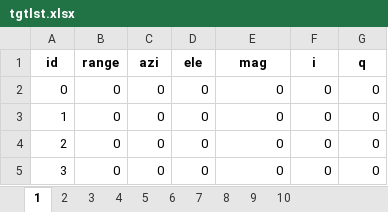
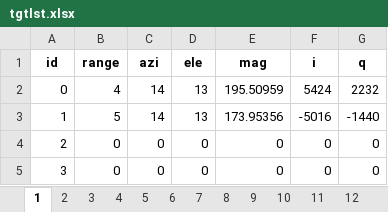
Before and after one commit to NarimiMatsumoto/AKM-SOL2-MMW, an Excel workbook: tgtlst.xlsx, sheet 1, drawn as a sheet; only a part is shown; values as stored, in another font and other column widths than the file's, no borders; the diff names each change by its address in the sheet, - before the commit and + after, or states it on an @@ line.

```diff
--- a/tgtlst.xlsx (sheet 1)
+++ b/tgtlst.xlsx (sheet 1)
+sheet tab: 11
+sheet tab: 12
-B2 (range): 0
+B2 (range): 4
-C2:C3 (azi): 0
+C2:C3 (azi): 14
-D2:D3 (ele): 0
+D2:D3 (ele): 13
-E2 (mag): 0
+E2 (mag): 195.50959
-F2 (i): 0
+F2 (i): 5424
-G2 (q): 0
+G2 (q): 2232
-B3 (range): 0
+B3 (range): 5
-E3 (mag): 0
+E3 (mag): 173.95356
-F3 (i): 0
+F3 (i): -5016
-G3 (q): 0
+G3 (q): -1440
```
Also changed, not shown: sheet 3, sheet 7, sheet 2, sheet 5, sheet 6, sheet 10, other sheet tabs, fftlst_iq.xlsx, fftlst_mag.xlsx, 2 other files.
